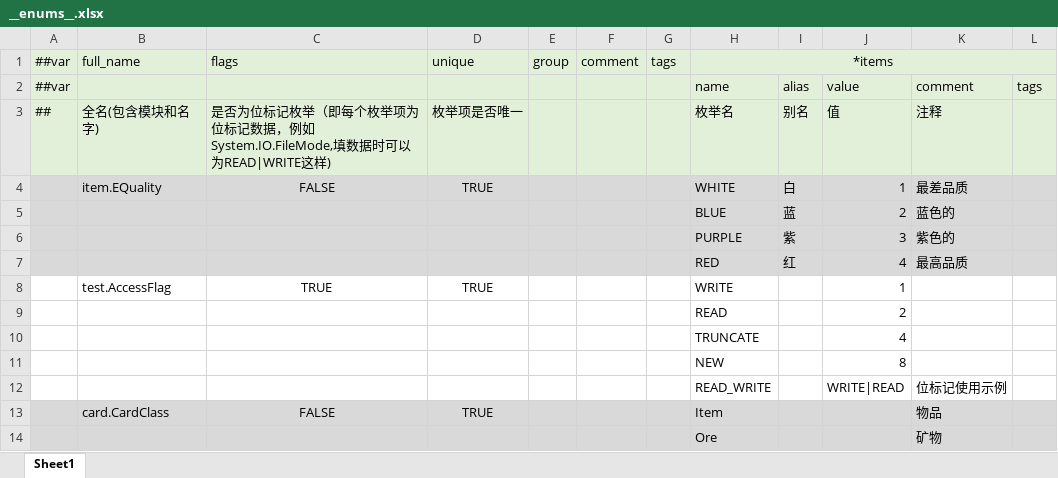
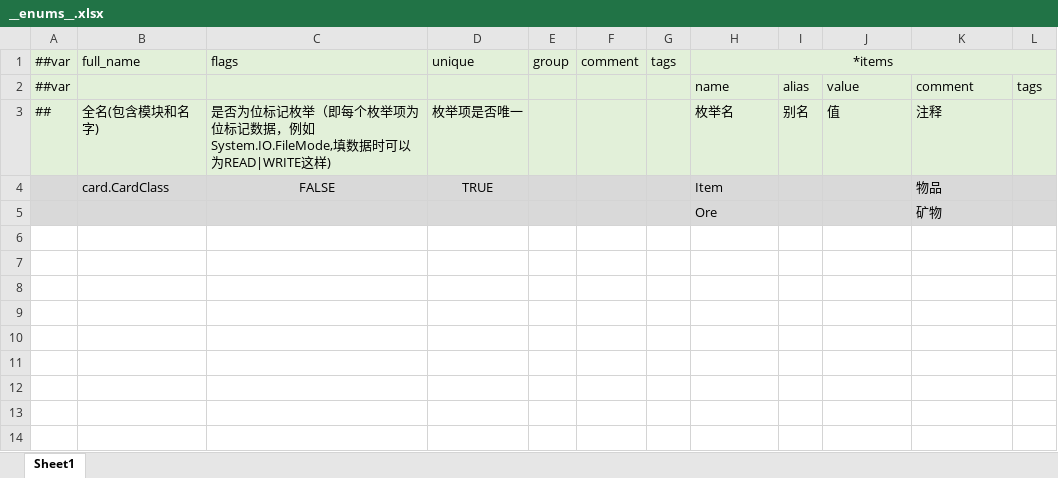
Before and after one commit to kdletters/GodotWithBevyAndLuban, an Excel workbook: data/Datas/__enums__.xlsx, sheet Sheet1, drawn as a sheet; values as stored, in another font and other column widths than the file's, no borders; the diff names each change by its address in the sheet, - before the commit and + after, or states it on an @@ line.

Commit message:
移除不必要的生成代码并优化项目文件夹结构feat(standard): 重构卡牌相关代码并添加新功能
- 重构了 card 和 deck 模块，优化了卡牌添加和随机抽取逻辑
- 新增 SiteItems 和 TbSiteItems 结构体，用于处理卡牌点位物品
- 更新了 Main 结构体，使用新的 TbSiteItems 数据- 优化了卡牌添加动画，使用 tokio 异步库实现延时添加
-调整了项目结构，分离出 gd_bevy 和 standard 模块
- 更新了相关场景文件，调整了 UI 布局和参数

```diff
--- a/data/Datas/__enums__.xlsx (sheet Sheet1)
+++ b/data/Datas/__enums__.xlsx (sheet Sheet1)
-row 4:  | item.EQuality | FALSE | TRUE |  |  |  | WHITE | 白 | 1 | 最差品质
-row 5:  |  |  |  |  |  |  | BLUE | 蓝 | 2 | 蓝色的
-row 6:  |  |  |  |  |  |  | PURPLE | 紫 | 3 | 紫色的
-row 7:  |  |  |  |  |  |  | RED | 红 | 4 | 最高品质
-row 8:  | test.AccessFlag | TRUE | TRUE |  |  |  | WRITE |  | 1
-row 9:  |  |  |  |  |  |  | READ |  | 2
-row 10:  |  |  |  |  |  |  | TRUNCATE |  | 4
-row 11:  |  |  |  |  |  |  | NEW |  | 8
-row 12:  |  |  |  |  |  |  | READ_WRITE |  | WRITE|READ | 位标记使用示例
```
Also changed, not shown: data/Datas/__beans__.xlsx, data/Datas/__tables__.xlsx, 41 other files.
